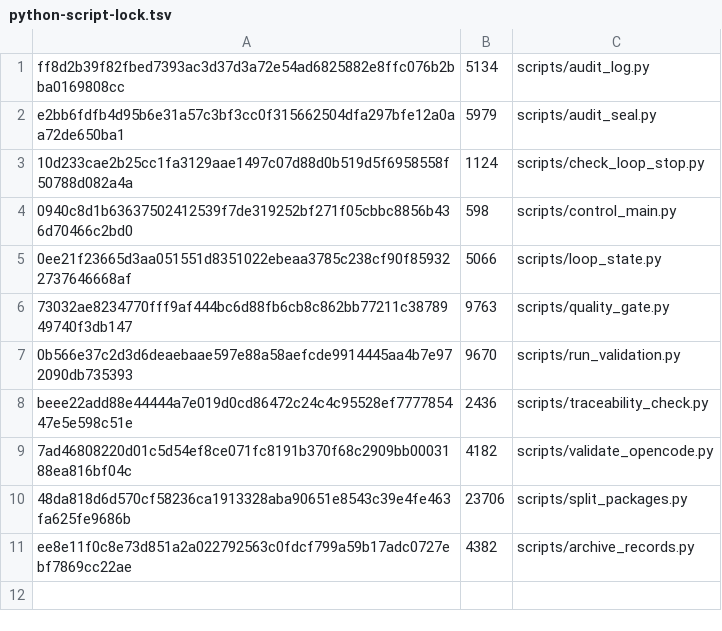
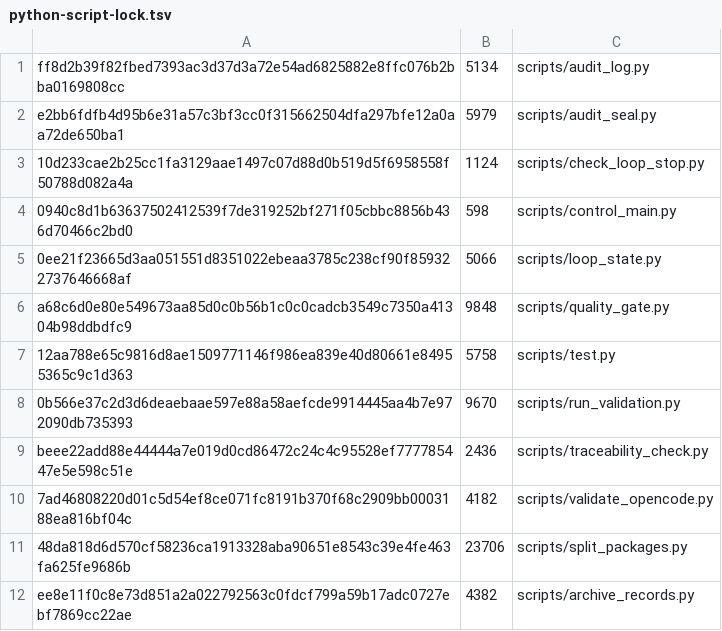
Before and after one commit to xuemzhan/Coevo, a TSV file: docs/dependencies/python-script-lock.tsv, drawn as a sheet; removed rows and columns are numbered as before the commit, all else as after; the diff names each change by its address in the sheet, - before the commit and + after, or states it on an @@ line.

Commit message:
fix(review2): REVIEW2-1 统一测试入口——scripts/test.py（0 测试 fail-closed + 摘要/JSON 输出）、quality_gate 全部测试阶段接入、哈希锁新增 test.py 行并同步、quality 指纹钉更新（e1b4d122→b96157db）+ 守卫测试

```diff
--- a/docs/dependencies/python-script-lock.tsv
+++ b/docs/dependencies/python-script-lock.tsv
-row 6: 73032ae8234770fff9af444bc6d88fb6cb8c862bb77211c3878949740f3db147 | 9763 | scripts/quality_gate.py
+row 6: a68c6d0e80e549673aa85d0c0b56b1c0c0cadcb3549c7350a41304b98ddbdfc9 | 9848 | scripts/quality_gate.py
+row 7: 12aa788e65c9816d8ae1509771146f986ea839e40d80661e84955365c9c1d363 | 5758 | scripts/test.py
```
Also changed, not shown: 9 other files.
